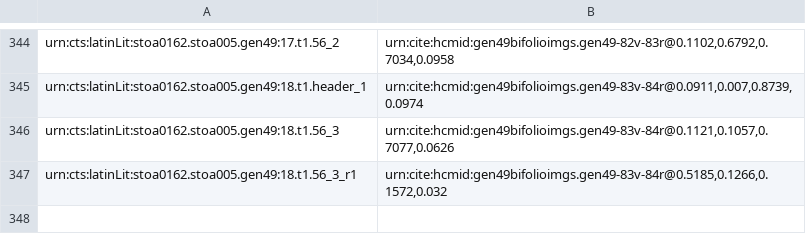
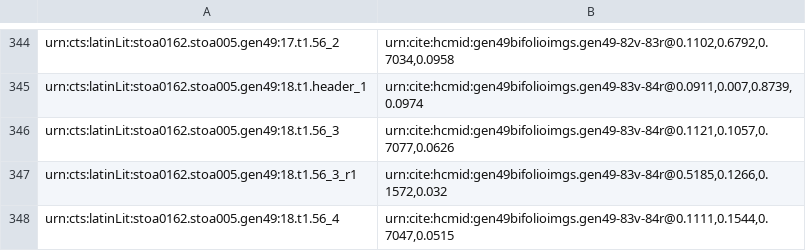
Before and after one commit to HCMID/gen49, a CSV file: indices/gen49TextToImage.csv, drawn as a sheet; only a part is shown, gaps mark what is left out.

Commit message:
Update gen49TextToImage.csv

```diff
--- a/indices/gen49TextToImage.csv
+++ b/indices/gen49TextToImage.csv
@@ -347 +347,2 @@ urn:cts:latinLit:stoa0162.stoa005.gen49:18.t1.56_3,"urn:cite:hcmid:gen49bifolioi
 urn:cts:latinLit:stoa0162.stoa005.gen49:18.t1.56_3_r1,"urn:cite:hcmid:gen49bifolioimgs.gen49-83v-84r@0.5185,0.1266,0.1572,0.032"
+urn:cts:latinLit:stoa0162.stoa005.gen49:18.t1.56_4,"urn:cite:hcmid:gen49bifolioimgs.gen49-83v-84r@0.1111,0.1544,0.7047,0.0515"
```
